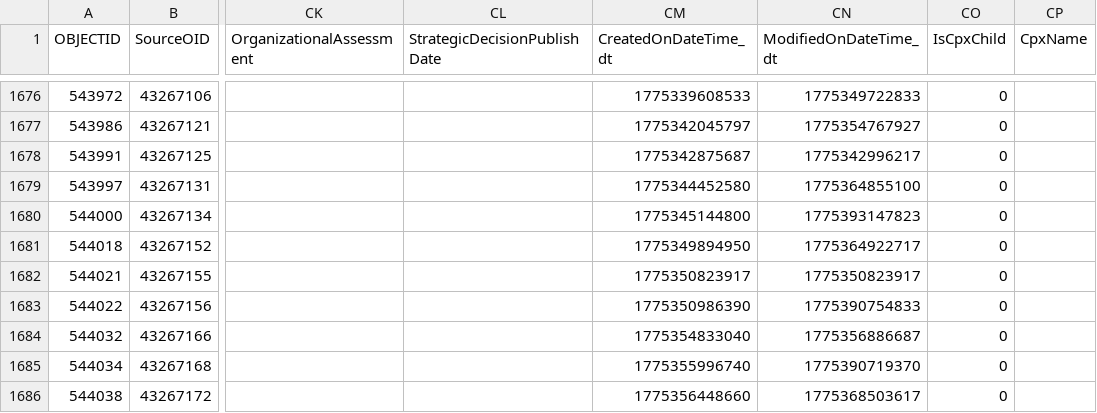
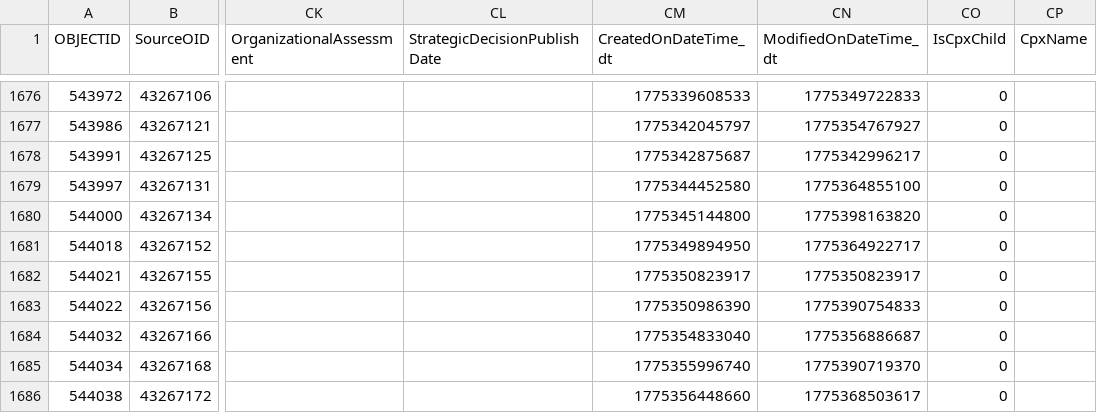
Before and after one commit to githamm/wildfire-tracker, a CSV file: data/wildfire_ytd.csv, drawn as a sheet; only a part is shown, gaps mark what is left out; the diff names each change by its address in the sheet, - before the commit and + after, or states it on an @@ line.

```diff
--- a/data/wildfire_ytd.csv
+++ b/data/wildfire_ytd.csv
-CN1680 (ModifiedOnDateTime_dt): 1775393147823
+CN1680 (ModifiedOnDateTime_dt): 1775398163820
```
